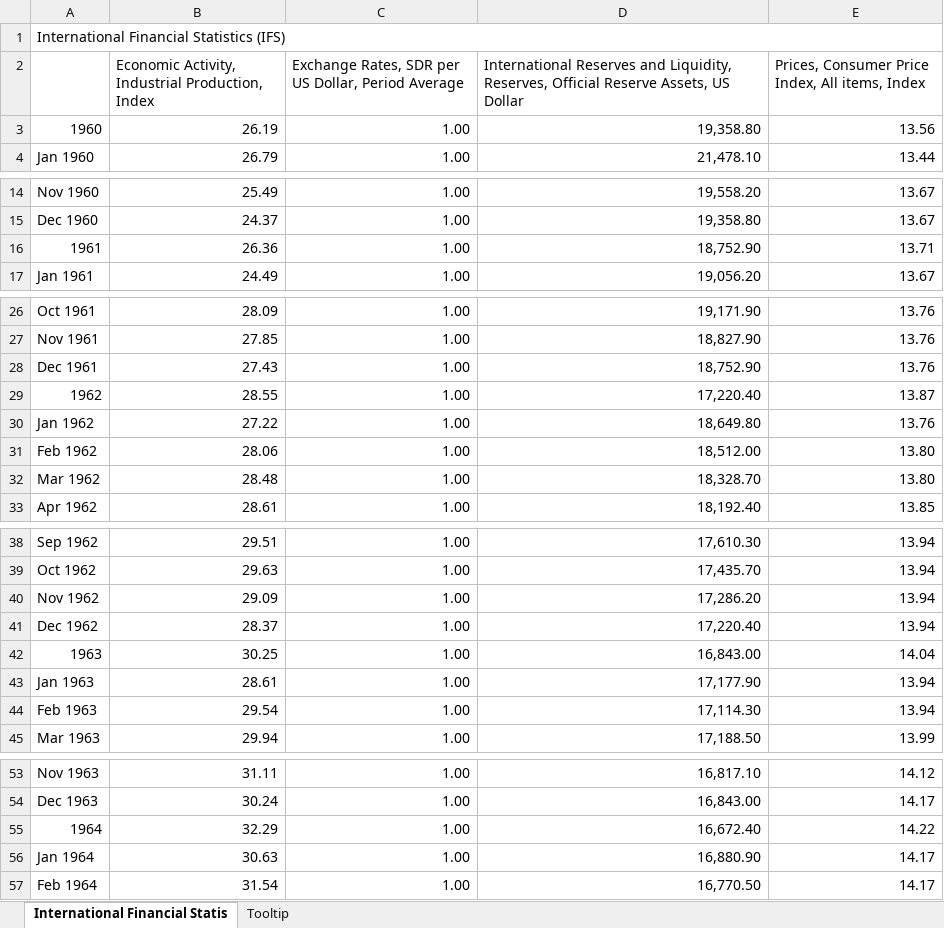
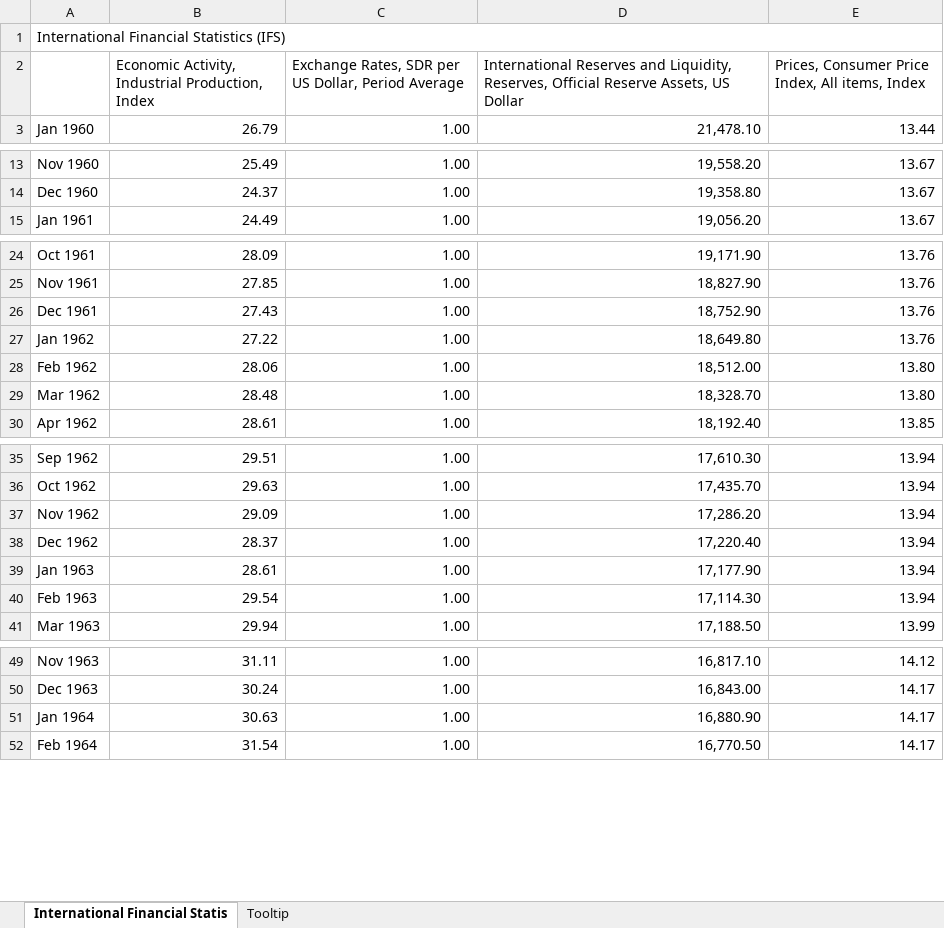
Before and after one commit to sophie-hy-fung/spain-bretton-woods, an Excel workbook: Data/US_Bretton_Woods_Data.xlsx, sheet International Financial Statis, drawn as a sheet; only a part is shown, gaps mark what is left out; values as stored, in another font and other column widths than the file's, no cell formats; the diff covers the shown part only; the diff names each change by its address in the sheet, - before the commit and + after, or states it on an @@ line.

Commit message:
update us data

```diff
--- a/Data/US_Bretton_Woods_Data.xlsx (sheet International Financial Statis)
+++ b/Data/US_Bretton_Woods_Data.xlsx (sheet International Financial Statis)
-row 3: 1960 | 26.19 | 1.00 | 19,358.80 | 13.56
-row 16: 1961 | 26.36 | 1.00 | 18,752.90 | 13.71
-row 29: 1962 | 28.55 | 1.00 | 17,220.40 | 13.87
-row 42: 1963 | 30.25 | 1.00 | 16,843.00 | 14.04
-row 55: 1964 | 32.29 | 1.00 | 16,672.40 | 14.22
```
Also changed, not shown: 26 removed rows elsewhere in this sheet, sheet Tooltip, cell formats, 3 other files.
